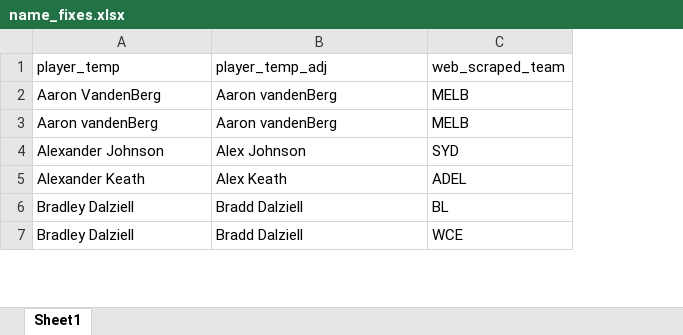
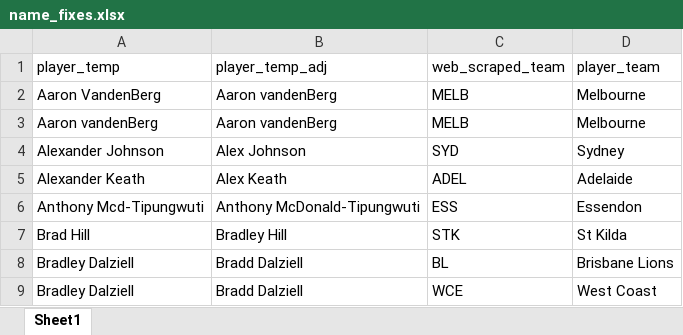
Before and after one commit to Varusman17/brownlow_model, an Excel workbook: Data/name_fixes.xlsx, sheet Sheet1, drawn as a sheet; only a part is shown; values as stored, in another font and other column widths than the file's, no borders; the diff covers the shown part only; the diff names each change by its address in the sheet, - before the commit and + after, or states it on an @@ line.

```diff
--- a/Data/name_fixes.xlsx (sheet Sheet1)
+++ b/Data/name_fixes.xlsx (sheet Sheet1)
+column D (player_team), rows 2-5: Melbourne | Melbourne | Sydney | Adelaide; rows 8-9: Brisbane Lions | West Coast
+row 6: Anthony Mcd-Tipungwuti | Anthony McDonald-Tipungwuti | ESS | Essendon
+row 7: Brad Hill | Bradley Hill | STK | St Kilda
```
Also changed, not shown: 30 added rows elsewhere in this sheet, 17 other files.
